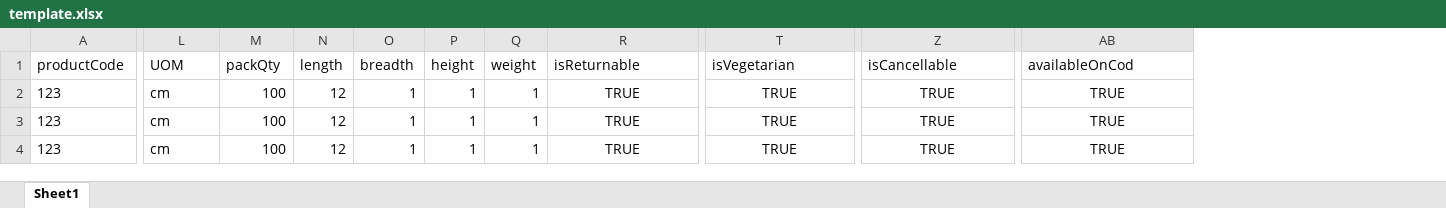
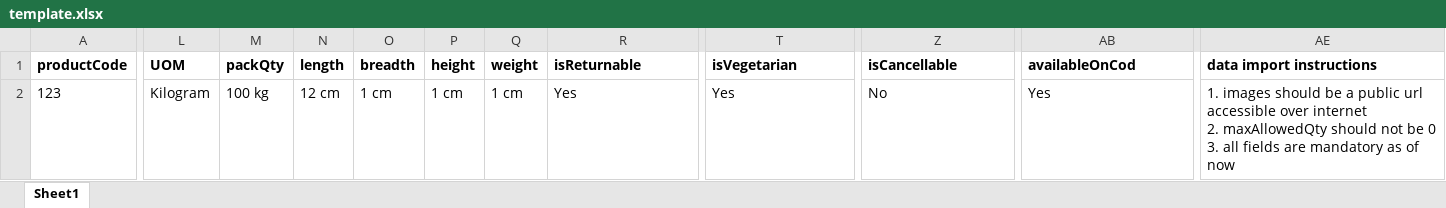
Before and after one commit to ONDC-Official/seller-app, an Excel workbook: seller/app/modules/product/template/template.xlsx, sheet Sheet1, drawn as a sheet; only a part is shown, gaps mark what is left out; values as stored, in another font and other column widths than the file's, no borders; charts and pictures and conditional formats not drawn; removed rows and columns are numbered as before the commit, all else as after; rows hold the shown columns only; ↵ is a line break in a cell; the diff covers the shown part only; the diff names each change by its address in the sheet, - before the commit and + after, or states it on an @@ line.

Commit message:
fix: upload template

```diff
--- a/seller/app/modules/product/template/template.xlsx (sheet Sheet1)
+++ b/seller/app/modules/product/template/template.xlsx (sheet Sheet1)
+column AE (data import instructions), row 2: 1. images should be a public url accessible over internet ↵ 2. maxAllowedQty should not be 0 ↵ 3. all fields are mandatory as of now
-A1:AB1 bold: off
+A1:AB1 bold: on
-L2 (UOM): cm
+L2 (UOM): Kilogram
-M2 (packQty): 100
+M2 (packQty): 100 kg
-N2 (length): 12
+N2 (length): 12 cm
-O2 (breadth): 1
+O2 (breadth): 1 cm
-P2 (height): 1
+P2 (height): 1 cm
-Q2 (weight): 1
+Q2 (weight): 1 cm
-R2 (isReturnable): TRUE
+R2 (isReturnable): Yes
-R2 alignment: center
+R2 alignment: left
-T2 (isVegetarian): TRUE
+T2 (isVegetarian): Yes
-T2 alignment: center
+T2 alignment: left
-Z2 (isCancellable): TRUE
+Z2 (isCancellable): No
-Z2 alignment: center
+Z2 alignment: left
-AB2 (availableOnCod): TRUE
+AB2 (availableOnCod): Yes
-AB2 alignment: center
+AB2 alignment: left
-row 3: 123 | cm | 100 | 12 | 1 | 1 | 1 | TRUE | TRUE | TRUE | TRUE
-row 4: 123 | cm | 100 | 12 | 1 | 1 | 1 | TRUE | TRUE | TRUE | TRUE
```
Also changed, not shown: 1 edited cell and cell formats elsewhere in this sheet, 2 other files.
